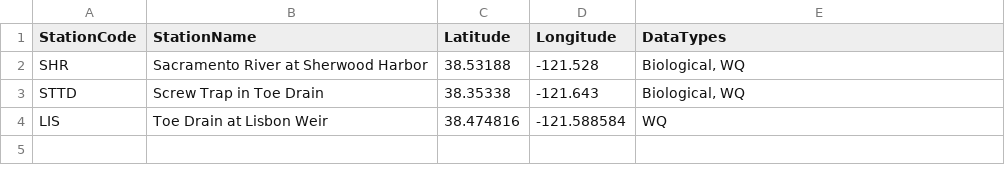
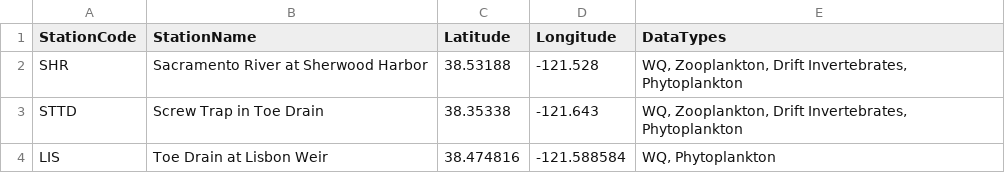
Before and after one commit to AEU-DISE/ltreport, a CSV file: WY2016_WY2019/data_raw/Stations.csv, drawn as a sheet.

Commit message:
new station descriptions

```diff
--- a/WY2016_WY2019/data_raw/Stations.csv
+++ b/WY2016_WY2019/data_raw/Stations.csv
@@ -1,4 +1,4 @@
 StationCode,StationName,Latitude,Longitude,DataTypes
-SHR,Sacramento River at Sherwood Harbor,38.53188,-121.528,"Biological, WQ"
-STTD,Screw Trap in Toe Drain,38.35338,-121.643,"Biological, WQ"
-LIS,Toe Drain at Lisbon Weir,38.474816,-121.588584,WQ
+SHR,Sacramento River at Sherwood Harbor,38.53188,-121.528,"WQ, Zooplankton, Drift Invertebrates, Phytoplankton"
+STTD,Screw Trap in Toe Drain,38.35338,-121.643,"WQ, Zooplankton, Drift Invertebrates, Phytoplankton"
+LIS,Toe Drain at Lisbon Weir,38.474816,-121.588584,"WQ, Phytoplankton"
```
